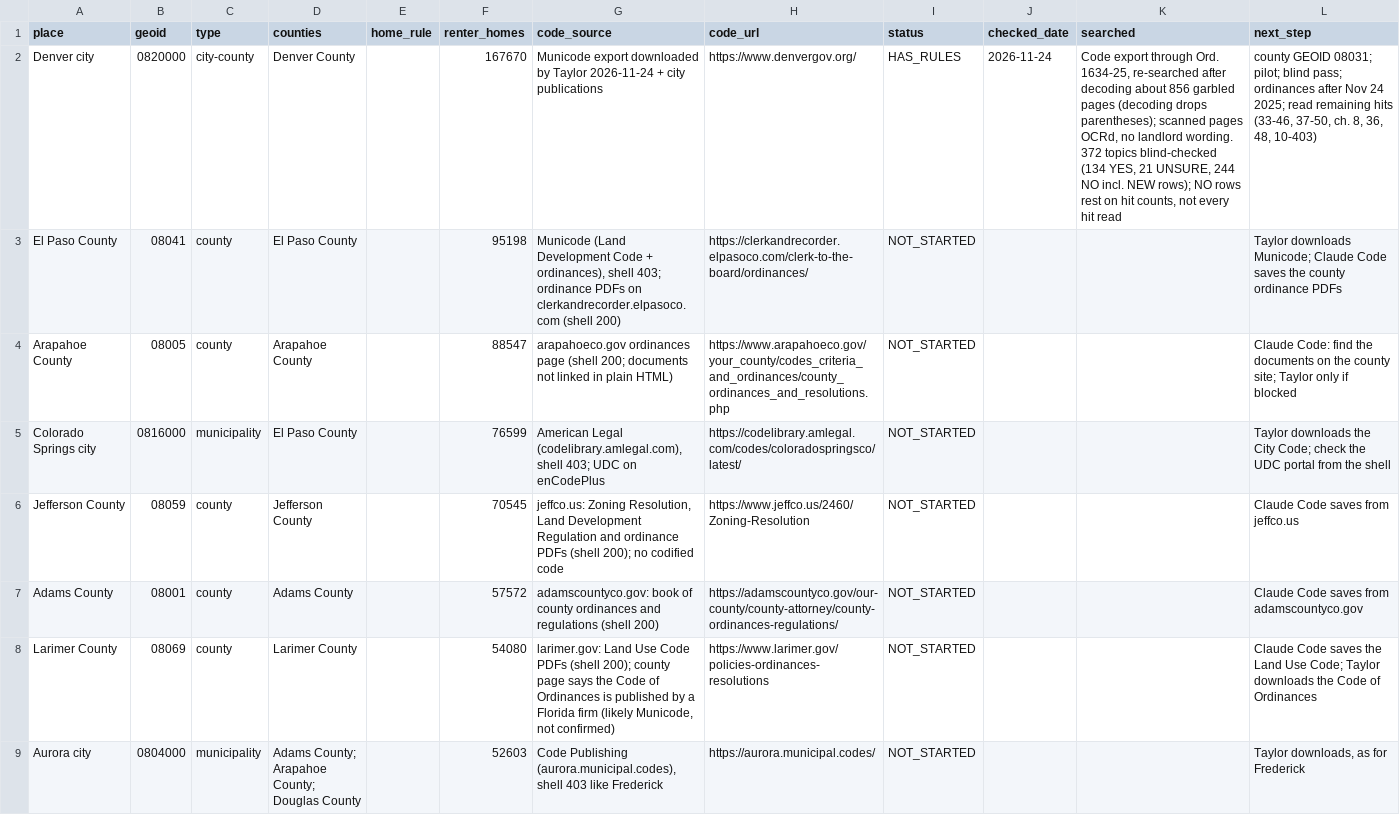
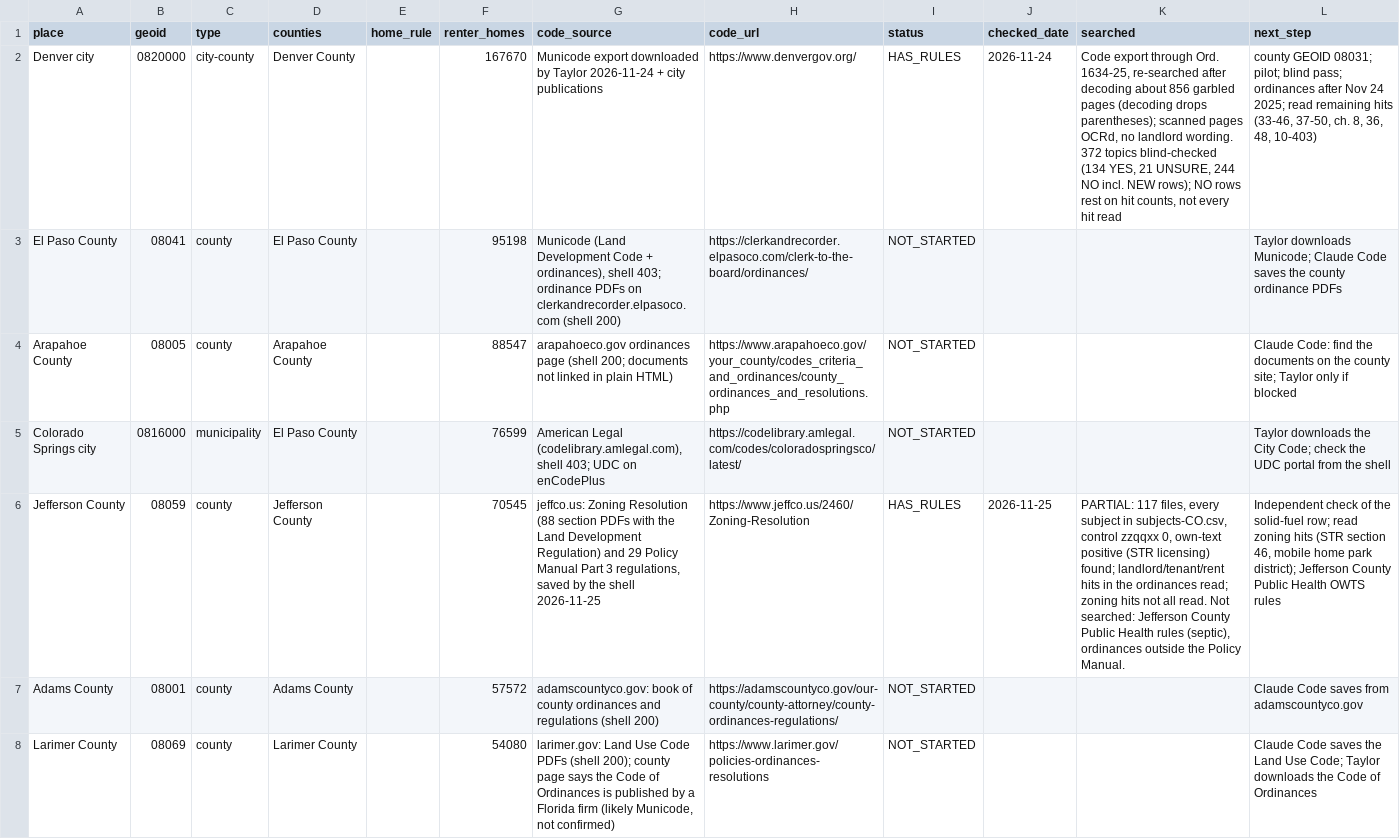
Before and after one commit to tsteinbaugh/property-manager-landlord-app, a CSV file: lease-clause-library/local/places-CO.csv, drawn as a sheet; only a part is shown; the shorter side is filled out with more unchanged rows; the diff names each change by its address in the sheet, - before the commit and + after, or states it on an @@ line.

```diff
--- a/lease-clause-library/local/places-CO.csv
+++ b/lease-clause-library/local/places-CO.csv
-G6 (code_source): jeffco.us: Zoning Resolution, Land Development Regulation and ordinance PDFs (shell 200); no codified code
+G6 (code_source): jeffco.us: Zoning Resolution (88 section PDFs with the Land Development Regulation) and 29 Policy Manual Part 3 regulations, saved by the shell 2026-11-25
-I6 (status): NOT_STARTED
+I6 (status): HAS_RULES
-J6 (checked_date): (empty)
+J6 (checked_date): 2026-11-25
-K6 (searched): (empty)
+K6 (searched): PARTIAL: 117 files, every subject in subjects-CO.csv, control zzqqxx 0, own-text positive (STR licensing) found; landlord/tenant/rent hits in the ordinances read; zoning hits not all read. Not searched: Jefferson County Public Health rules (septic), ordinances outside the Policy Manual.
-L6 (next_step): Claude Code saves from jeffco.us
+L6 (next_step): Independent check of the solid-fuel row; read zoning hits (STR section 46, mobile home park district); Jefferson County Public Health OWTS rules
```
Also changed, not shown: lease-clause-library/local/citations-local-CO.csv, lease-clause-library/local/local-clauses-CO.csv, 1 other file.
